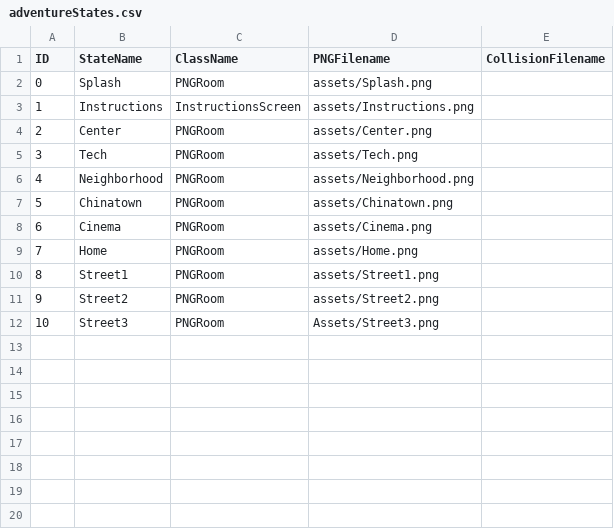
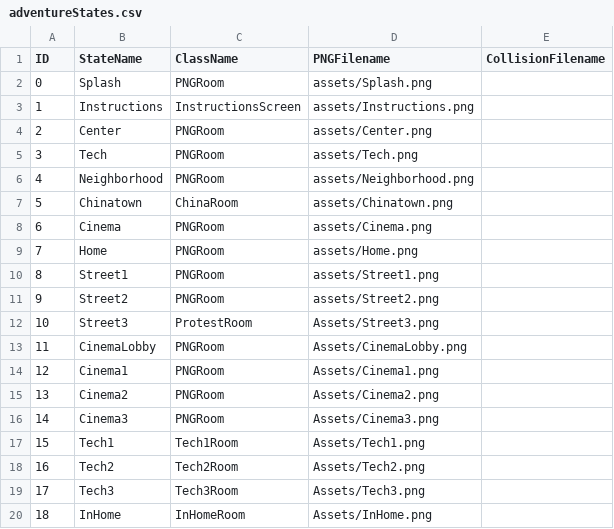
Before and after one commit to morrganlee/ModelMinority, a CSV file: data/adventureStates.csv, drawn as a sheet.

```diff
--- a/data/adventureStates.csv
+++ b/data/adventureStates.csv
@@ -6,3 +6,3 @@ ID,StateName,ClassName,PNGFilename,CollisionFilename
 4,Neighborhood,PNGRoom,assets/Neighborhood.png,
-5,Chinatown,PNGRoom,assets/Chinatown.png,
+5,Chinatown,ChinaRoom,assets/Chinatown.png,
 6,Cinema,PNGRoom,assets/Cinema.png,
@@ -11,2 +11,10 @@ ID,StateName,ClassName,PNGFilename,CollisionFilename
 9,Street2,PNGRoom,assets/Street2.png,
-10,Street3,PNGRoom,Assets/Street3.png,
+10,Street3,ProtestRoom,Assets/Street3.png,
+11,CinemaLobby,PNGRoom,Assets/CinemaLobby.png,
+12,Cinema1,PNGRoom,Assets/Cinema1.png,
+13,Cinema2,PNGRoom,Assets/Cinema2.png,
+14,Cinema3,PNGRoom,Assets/Cinema3.png,
+15,Tech1,Tech1Room,Assets/Tech1.png,
+16,Tech2,Tech2Room,Assets/Tech2.png,
+17,Tech3,Tech3Room,Assets/Tech3.png,
+18,InHome,InHomeRoom,Assets/InHome.png,
```
Also changed, not shown: data/interactionTable.csv, 51 other files.
